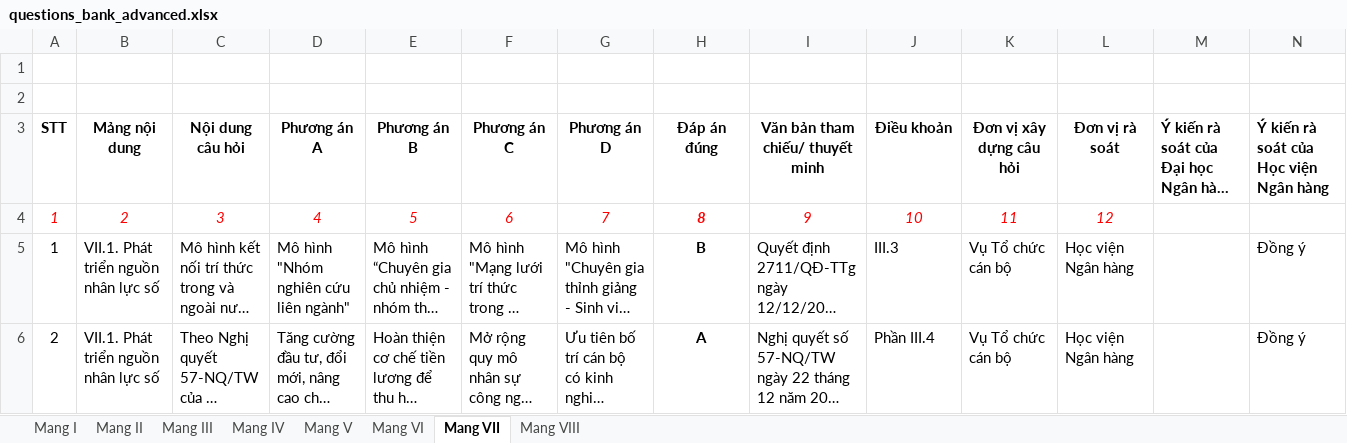
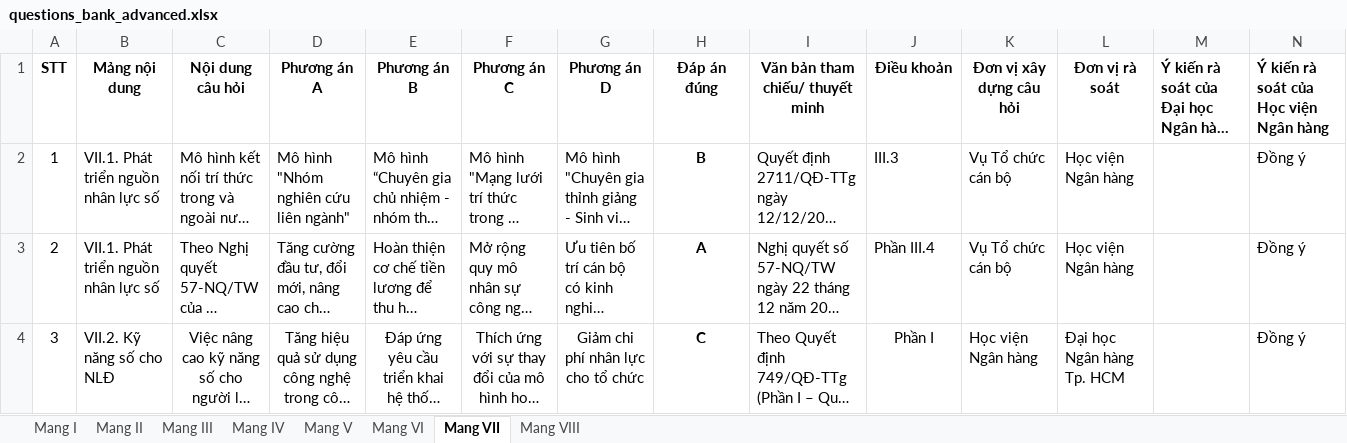
Before and after one commit to sinhvtr/personal_website, an Excel workbook: cds_ngan_hang_nang_cao/questions_bank_advanced.xlsx, sheet Mang VII, drawn as a sheet; only a part is shown; the shorter side is filled out with more unchanged rows; long unchanged cells end in …; values as stored, in another font and other column widths than the file's, no borders; rows hold the shown columns only; the diff names each change by its address in the sheet, - before the commit and + after, or states it on an @@ line.

```diff
--- a/cds_ngan_hang_nang_cao/questions_bank_advanced.xlsx (sheet Mang VII)
+++ b/cds_ngan_hang_nang_cao/questions_bank_advanced.xlsx (sheet Mang VII)
-row 1: (empty)
-row 2: (empty)
-row 4: 1 | 2 | 3 | 4 | 5 | 6 | 7 | 8 | 9 | 10 | 11 | 12
```
Also changed, not shown: sheet Mang III, sheet Mang II, sheet Mang V, sheet Mang IV, sheet Mang VI, sheet Mang VIII.
